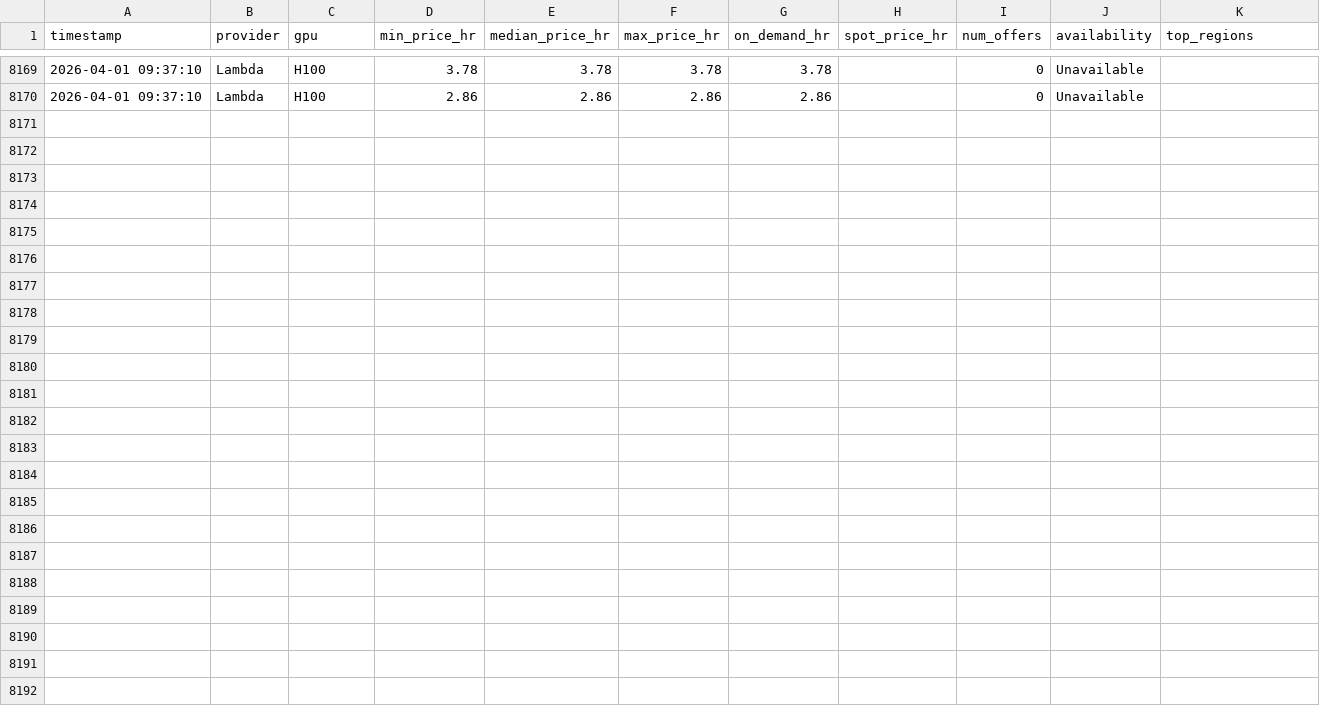
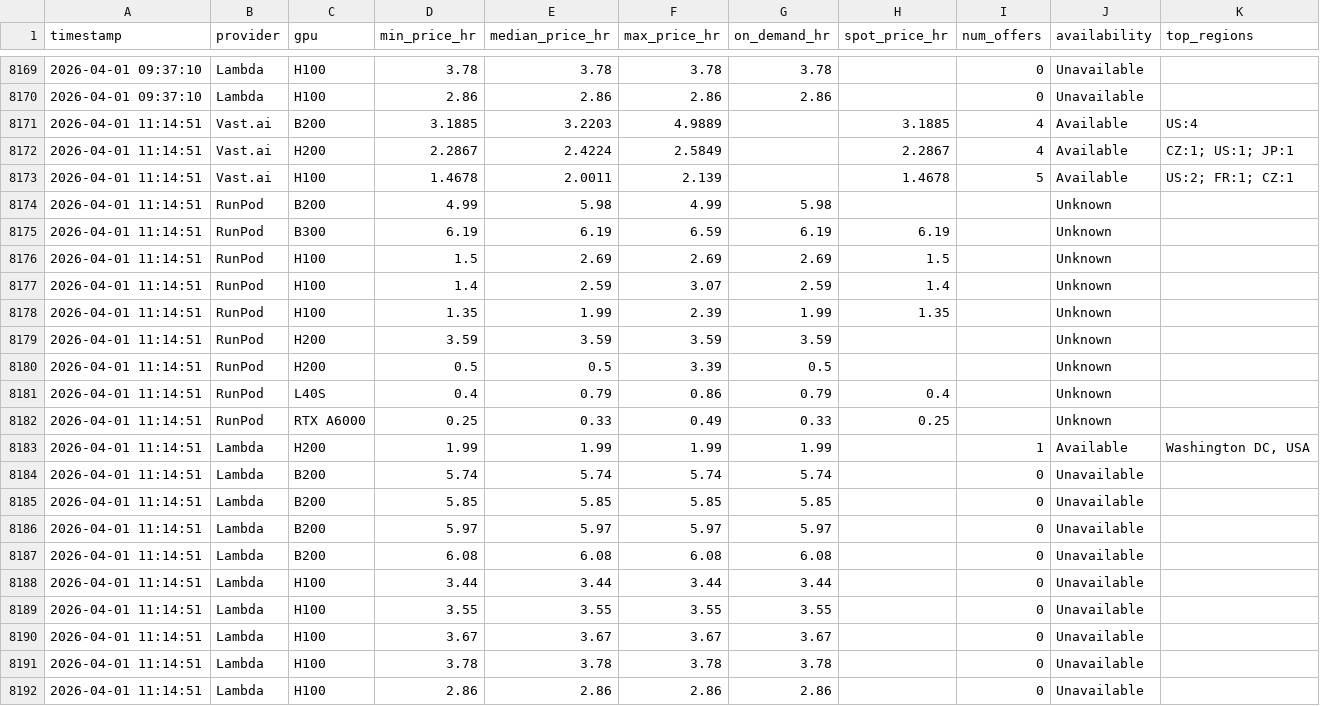
Before and after one commit to nixj9/gpu-market-intel, a CSV file: data/gpu_pricing.csv, drawn as a sheet; only a part is shown, gaps mark what is left out.

Commit message:
📊 data: 2026-04-01 11:14 UTC

```diff
--- a/data/gpu_pricing.csv
+++ b/data/gpu_pricing.csv
@@ -8170 +8170,23 @@ timestamp,provider,gpu,min_price_hr,median_price_hr,max_price_hr,on_demand_hr,sp
 2026-04-01 09:37:10,Lambda,H100,2.86,2.86,2.86,2.86,,0,Unavailable,
+2026-04-01 11:14:51,Vast.ai,B200,3.1885,3.2203,4.9889,,3.1885,4,Available,US:4
+2026-04-01 11:14:51,Vast.ai,H200,2.2867,2.4224,2.5849,,2.2867,4,Available,CZ:1; US:1; JP:1
+2026-04-01 11:14:51,Vast.ai,H100,1.4678,2.0011,2.139,,1.4678,5,Available,US:2; FR:1; CZ:1
+2026-04-01 11:14:51,RunPod,B200,4.99,5.98,4.99,5.98,,,Unknown,
+2026-04-01 11:14:51,RunPod,B300,6.19,6.19,6.59,6.19,6.19,,Unknown,
+2026-04-01 11:14:51,RunPod,H100,1.5,2.69,2.69,2.69,1.5,,Unknown,
+2026-04-01 11:14:51,RunPod,H100,1.4,2.59,3.07,2.59,1.4,,Unknown,
+2026-04-01 11:14:51,RunPod,H100,1.35,1.99,2.39,1.99,1.35,,Unknown,
+2026-04-01 11:14:51,RunPod,H200,3.59,3.59,3.59,3.59,,,Unknown,
+2026-04-01 11:14:51,RunPod,H200,0.5,0.5,3.39,0.5,,,Unknown,
+2026-04-01 11:14:51,RunPod,L40S,0.4,0.79,0.86,0.79,0.4,,Unknown,
+2026-04-01 11:14:51,RunPod,RTX A6000,0.25,0.33,0.49,0.33,0.25,,Unknown,
+2026-04-01 11:14:51,Lambda,H200,1.99,1.99,1.99,1.99,,1,Available,"Washington DC, USA"
+2026-04-01 11:14:51,Lambda,B200,5.74,5.74,5.74,5.74,,0,Unavailable,
+2026-04-01 11:14:51,Lambda,B200,5.85,5.85,5.85,5.85,,0,Unavailable,
+2026-04-01 11:14:51,Lambda,B200,5.97,5.97,5.97,5.97,,0,Unavailable,
+2026-04-01 11:14:51,Lambda,B200,6.08,6.08,6.08,6.08,,0,Unavailable,
+2026-04-01 11:14:51,Lambda,H100,3.44,3.44,3.44,3.44,,0,Unavailable,
+2026-04-01 11:14:51,Lambda,H100,3.55,3.55,3.55,3.55,,0,Unavailable,
+2026-04-01 11:14:51,Lambda,H100,3.67,3.67,3.67,3.67,,0,Unavailable,
+2026-04-01 11:14:51,Lambda,H100,3.78,3.78,3.78,3.78,,0,Unavailable,
+2026-04-01 11:14:51,Lambda,H100,2.86,2.86,2.86,2.86,,0,Unavailable,
```
